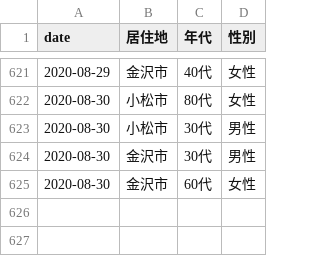
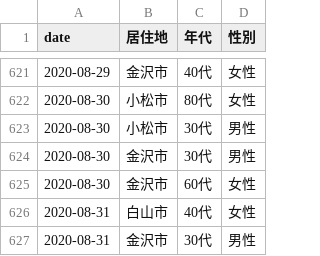
Before and after one commit to Retsuki/covid19-ishikawa-scraper, a CSV file: src/downloads/patients_data/patients.csv, drawn as a sheet; only a part is shown, gaps mark what is left out.

```diff
--- a/src/downloads/patients_data/patients.csv
+++ b/src/downloads/patients_data/patients.csv
@@ -627 +627,3 @@ date,居住地,年代,性別
 2020-08-30,金沢市,60代,女性
+2020-08-31,白山市,40代,女性
+2020-08-31,金沢市,30代,男性
```
Also changed, not shown: src/downloads/final_data/total.csv, src/downloads/residence_pacients/total.csv, 2 other files.
